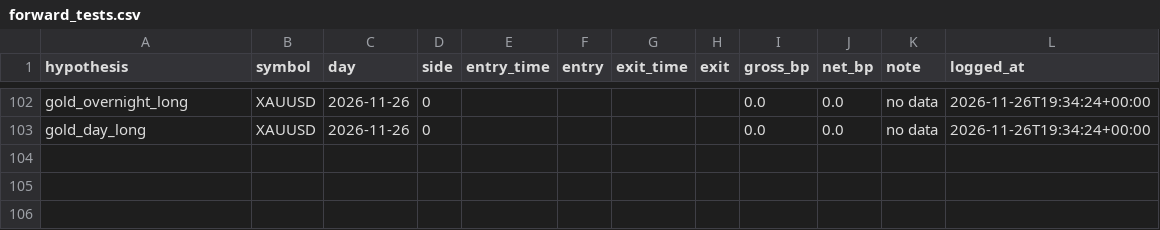
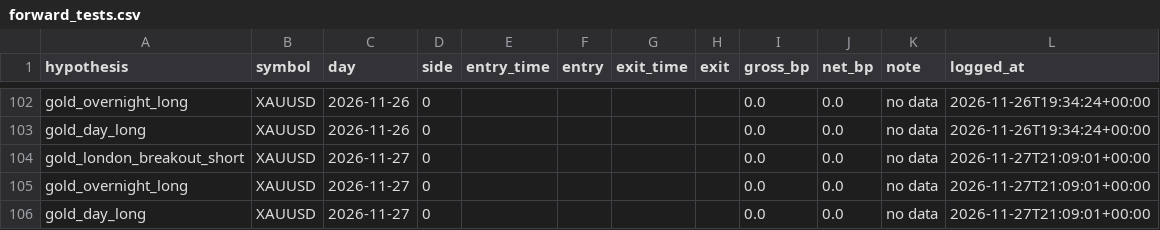
Before and after one commit to sobhansbp/Trade-, a CSV file: journal/forward_tests.csv, drawn as a sheet; only a part is shown, gaps mark what is left out.

```diff
--- a/journal/forward_tests.csv
+++ b/journal/forward_tests.csv
@@ -103 +103,4 @@ gold_overnight_long,XAUUSD,2026-11-26,0,,,,,0.0,0.0,no data,2026-11-26T19:34:24+
 gold_day_long,XAUUSD,2026-11-26,0,,,,,0.0,0.0,no data,2026-11-26T19:34:24+00:00
+gold_london_breakout_short,XAUUSD,2026-11-27,0,,,,,0.0,0.0,no data,2026-11-27T21:09:01+00:00
+gold_overnight_long,XAUUSD,2026-11-27,0,,,,,0.0,0.0,no data,2026-11-27T21:09:01+00:00
+gold_day_long,XAUUSD,2026-11-27,0,,,,,0.0,0.0,no data,2026-11-27T21:09:01+00:00
```
Also changed, not shown: journal/news_scores.csv, journal/paper_equity.csv, 4 other files.
